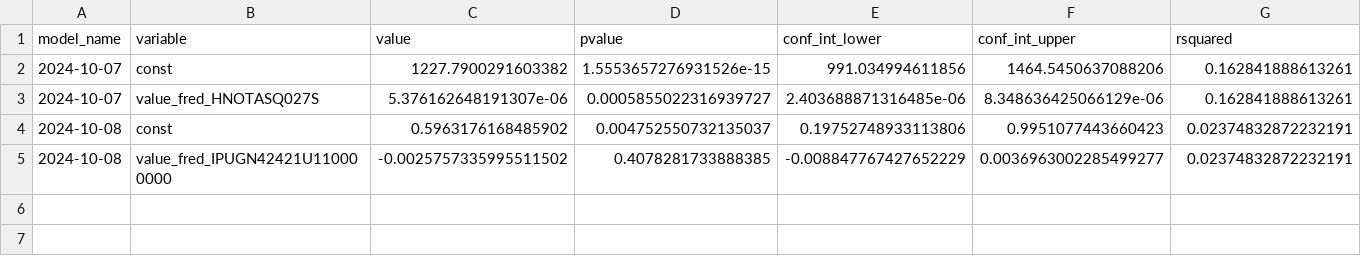
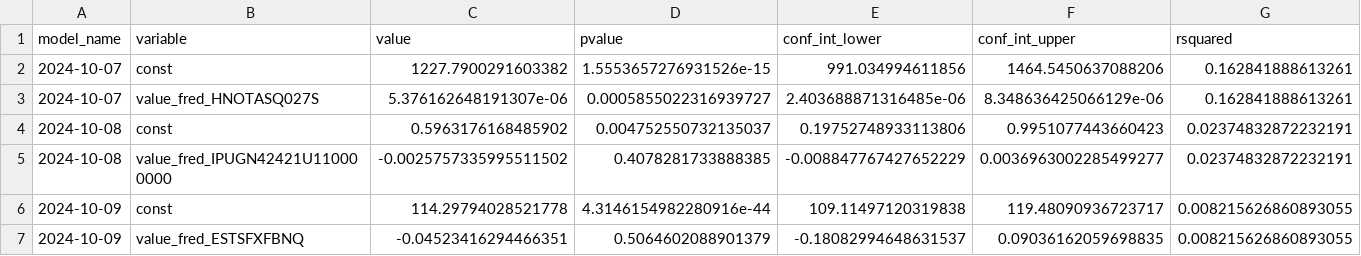
Before and after one commit to pranay-gundam/TidyTuesday, a CSV file: year_2024_week_41/regression_summaries.csv, drawn as a sheet; only a part is shown; rows hold the shown columns only; the diff names each change by its address in the sheet, - before the commit and + after, or states it on an @@ line.

```diff
--- a/year_2024_week_41/regression_summaries.csv
+++ b/year_2024_week_41/regression_summaries.csv
+row 6: 2024-10-09 | const | 114.29794028521778 | 4.3146154982280916e-44 | 109.11497120319838 | 119.48090936723717 | 0.008215626860893055
+row 7: 2024-10-09 | value_fred_ESTSFXFBNQ | -0.04523416294466351 | 0.5064602088901379 | -0.18082994648631537 | 0.09036162059698835 | 0.008215626860893055
```
Also changed, not shown: 3 other files.
